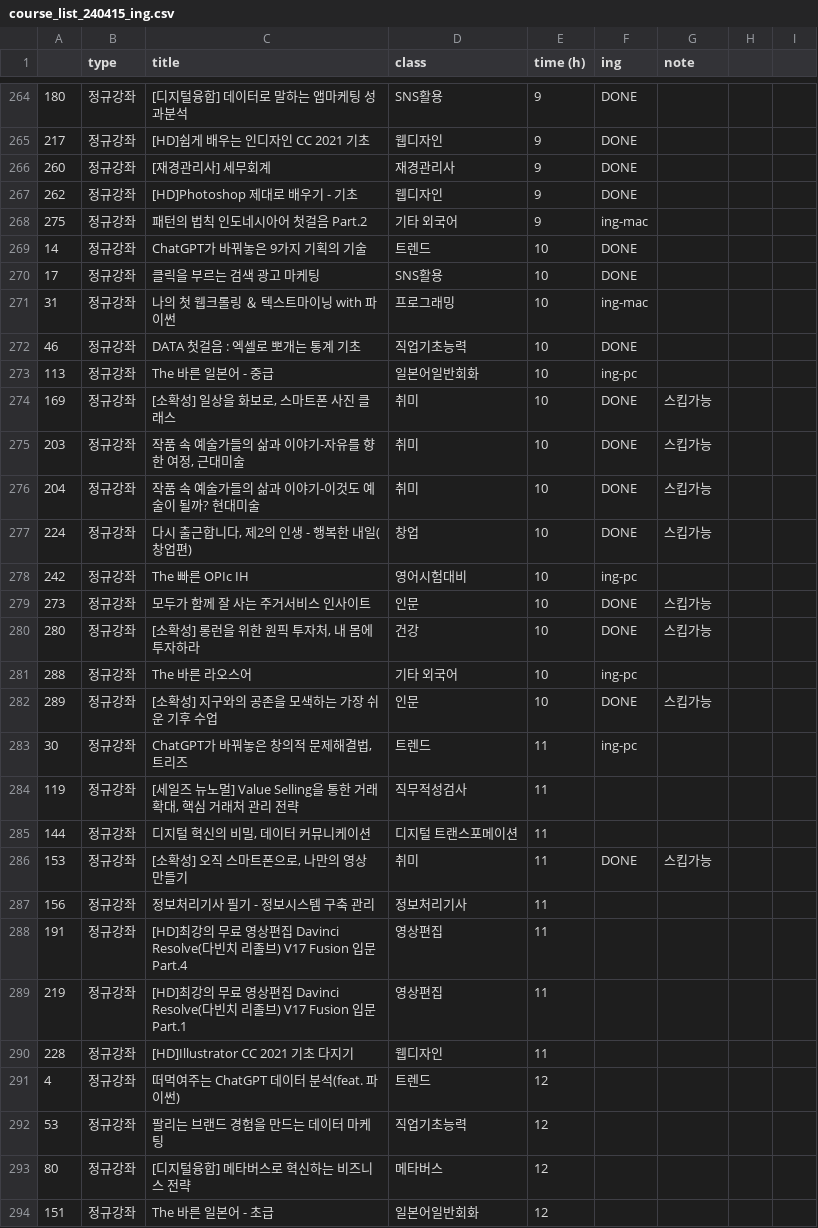
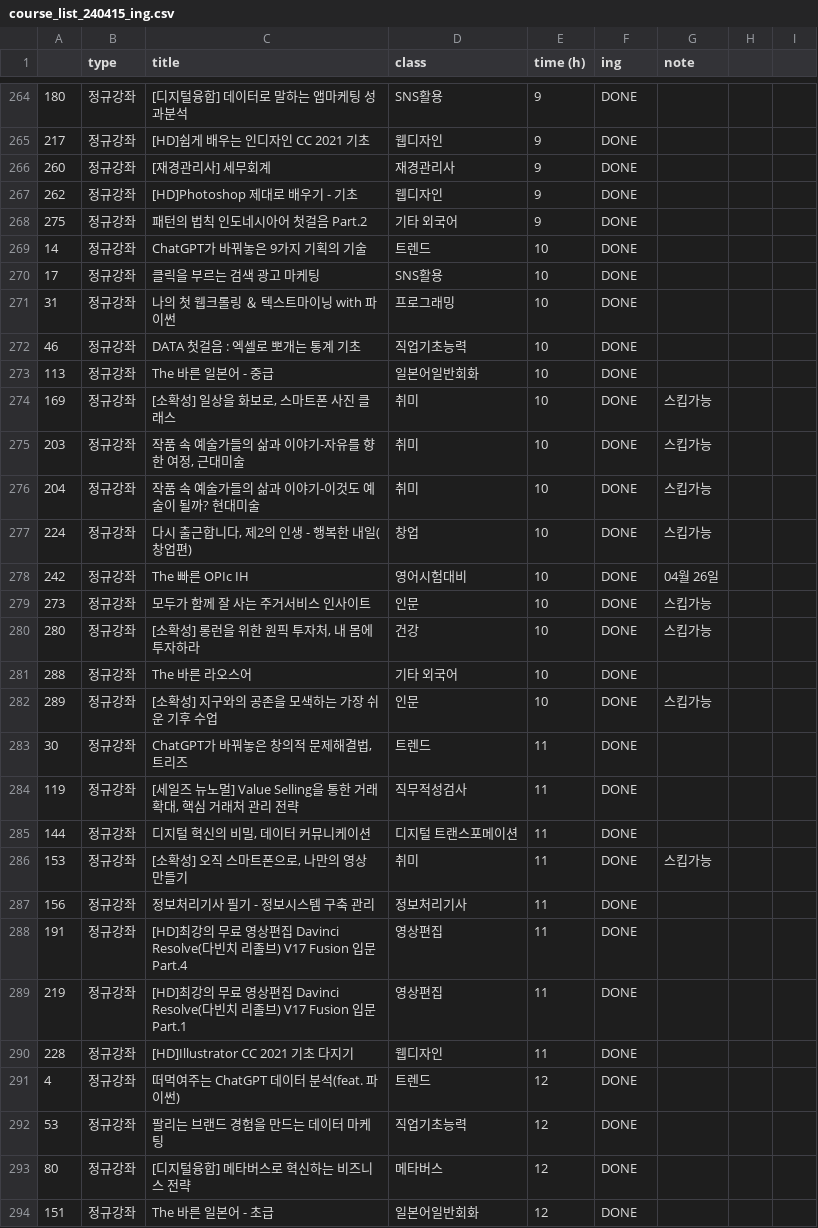
Before and after one commit to sssoyeong/sisa_macro, a CSV file: course_list_240415_ing.csv, drawn as a sheet; only a part is shown, gaps mark what is left out; the diff covers the shown part only.

Commit message:
240430

```diff
--- a/course_list_240415_ing.csv
+++ b/course_list_240415_ing.csv
@@ -267,8 +267,8 @@
 262,정규강좌,[HD]Photoshop 제대로 배우기 - 기초,웹디자인,9,DONE,,,
-275,정규강좌,패턴의 법칙 인도네시아어 첫걸음 Part.2,기타 외국어,9,ing-mac,,,
+275,정규강좌,패턴의 법칙 인도네시아어 첫걸음 Part.2,기타 외국어,9,DONE,,,
 14,정규강좌,ChatGPT가 바꿔놓은 9가지 기획의 기술,트렌드,10,DONE,,,
 17,정규강좌,클릭을 부르는 검색 광고 마케팅,SNS활용,10,DONE,,,
-31,정규강좌,나의 첫 웹크롤링 ＆ 텍스트마이닝 with 파이썬,프로그래밍,10,ing-mac,,,
+31,정규강좌,나의 첫 웹크롤링 ＆ 텍스트마이닝 with 파이썬,프로그래밍,10,DONE,,,
 46,정규강좌,DATA 첫걸음 : 엑셀로 뽀개는 통계 기초,직업기초능력,10,DONE,,,
-113,정규강좌,The 바른 일본어 - 중급,일본어일반회화,10,ing-pc,,,
+113,정규강좌,The 바른 일본어 - 중급,일본어일반회화,10,DONE,,,
 169,정규강좌,"[소확성] 일상을 화보로, 스마트폰 사진 클래스",취미,10,DONE,스킵가능,,
@@ -277,18 +277,18 @@
 224,정규강좌,"다시 출근합니다, 제2의 인생 - 행복한 내일(창업편)",창업,10,DONE,스킵가능,,
-242,정규강좌,The 빠른 OPIc IH,영어시험대비,10,ing-pc,,,
+242,정규강좌,The 빠른 OPIc IH,영어시험대비,10,DONE,04월 26일,,
 273,정규강좌,모두가 함께 잘 사는 주거서비스 인사이트,인문,10,DONE,스킵가능,,
 280,정규강좌,"[소확성] 롱런을 위한 원픽 투자처, 내 몸에 투자하라",건강,10,DONE,스킵가능,,
-288,정규강좌,The 바른 라오스어,기타 외국어,10,ing-pc,,,
+288,정규강좌,The 바른 라오스어,기타 외국어,10,DONE,,,
 289,정규강좌,[소확성] 지구와의 공존을 모색하는 가장 쉬운 기후 수업,인문,10,DONE,스킵가능,,
-30,정규강좌,"ChatGPT가 바꿔놓은 창의적 문제해결법, 트리즈",트렌드,11,ing-pc,,,
-119,정규강좌,"[세일즈 뉴노멀] Value Selling을 통한 거래 확대, 핵심 거래처 관리 전략",직무적성검사,11,,,,
-144,정규강좌,"디지털 혁신의 비밀, 데이터 커뮤니케이션",디지털 트랜스포메이션,11,,,,
+30,정규강좌,"ChatGPT가 바꿔놓은 창의적 문제해결법, 트리즈",트렌드,11,DONE,,,
+119,정규강좌,"[세일즈 뉴노멀] Value Selling을 통한 거래 확대, 핵심 거래처 관리 전략",직무적성검사,11,DONE,,,
+144,정규강좌,"디지털 혁신의 비밀, 데이터 커뮤니케이션",디지털 트랜스포메이션,11,DONE,,,
 153,정규강좌,"[소확성] 오직 스마트폰으로, 나만의 영상 만들기",취미,11,DONE,스킵가능,,
-156,정규강좌,정보처리기사 필기 - 정보시스템 구축 관리,정보처리기사,11,,,,
-191,정규강좌,[HD]최강의 무료 영상편집 Davinci Resolve(다빈치 리졸브) V17 Fusion 입문 Part.4,영상편집,11,,,,
-219,정규강좌,[HD]최강의 무료 영상편집 Davinci Resolve(다빈치 리졸브) V17 Fusion 입문 Part.1,영상편집,11,,,,
-228,정규강좌,[HD]Illustrator CC 2021 기초 다지기,웹디자인,11,,,,
-4,정규강좌,떠먹여주는 ChatGPT 데이터 분석(feat. 파이썬),트렌드,12,,,,
-53,정규강좌,팔리는 브랜드 경험을 만드는 데이터 마케팅,직업기초능력,12,,,,
-80,정규강좌,[디지털융합] 메타버스로 혁신하는 비즈니스 전략,메타버스,12,,,,
-151,정규강좌,The 바른 일본어 - 초급,일본어일반회화,12,,,,
+156,정규강좌,정보처리기사 필기 - 정보시스템 구축 관리,정보처리기사,11,DONE,,,
+191,정규강좌,[HD]최강의 무료 영상편집 Davinci Resolve(다빈치 리졸브) V17 Fusion 입문 Part.4,영상편집,11,DONE,,,
+219,정규강좌,[HD]최강의 무료 영상편집 Davinci Resolve(다빈치 리졸브) V17 Fusion 입문 Part.1,영상편집,11,DONE,,,
+228,정규강좌,[HD]Illustrator CC 2021 기초 다지기,웹디자인,11,DONE,,,
+4,정규강좌,떠먹여주는 ChatGPT 데이터 분석(feat. 파이썬),트렌드,12,DONE,,,
+53,정규강좌,팔리는 브랜드 경험을 만드는 데이터 마케팅,직업기초능력,12,DONE,,,
+80,정규강좌,[디지털융합] 메타버스로 혁신하는 비즈니스 전략,메타버스,12,DONE,,,
+151,정규강좌,The 바른 일본어 - 초급,일본어일반회화,12,DONE,,,
```
Also changed, not shown: 63 edited cells elsewhere in this file.
